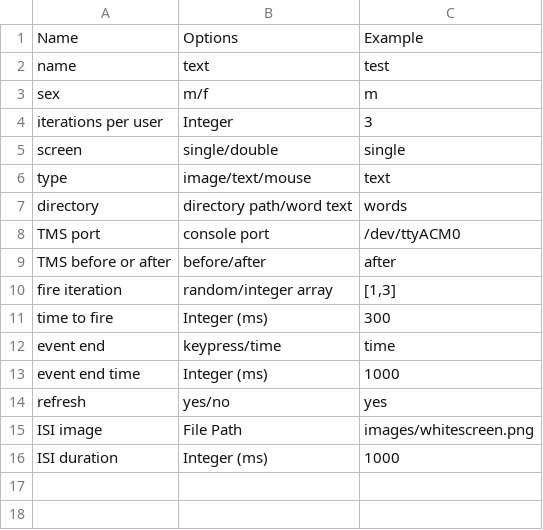
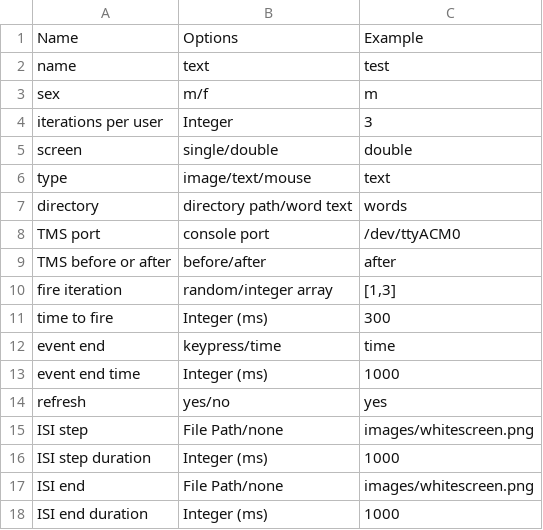
Before and after one commit to eugsokolov/tms-via-arduino, a CSV file: python/config.csv, drawn as a sheet.

```diff
--- a/python/config.csv
+++ b/python/config.csv
@@ -4,3 +4,3 @@ sex,m/f,m
 iterations per user,Integer,3
-screen,single/double,single
+screen,single/double,double
 type,image/text/mouse,text
@@ -14,3 +14,5 @@ event end time,Integer (ms),1000
 refresh,yes/no,yes
-ISI image,File Path,images/whitescreen.png
-ISI duration,Integer (ms),1000
+ISI step,File Path/none,images/whitescreen.png
+ISI step duration,Integer (ms),1000
+ISI end,File Path/none,images/whitescreen.png
+ISI end duration,Integer (ms),1000
```
Also changed, not shown: 1 other file.
